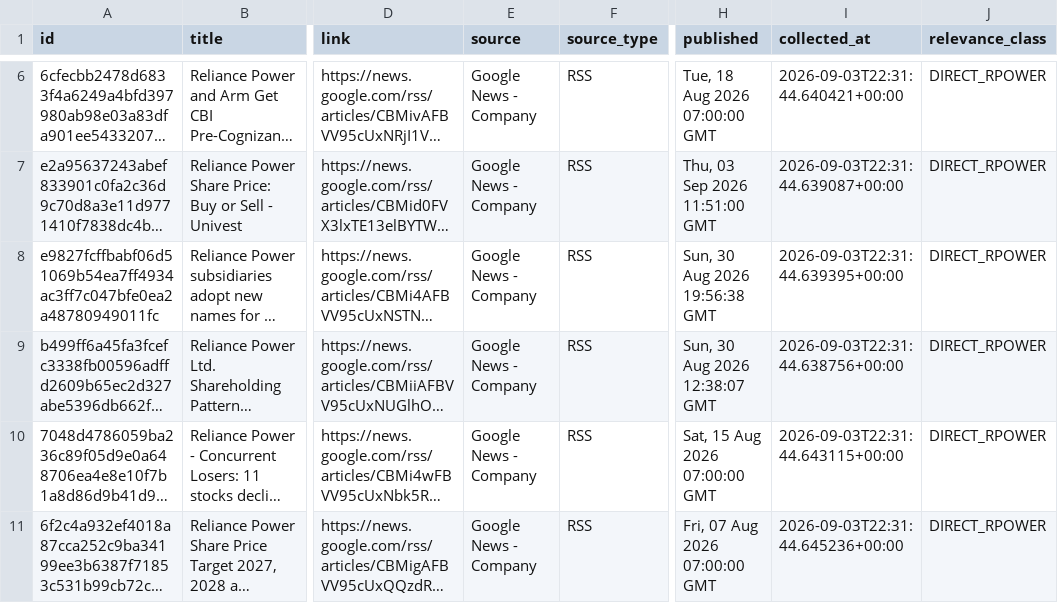
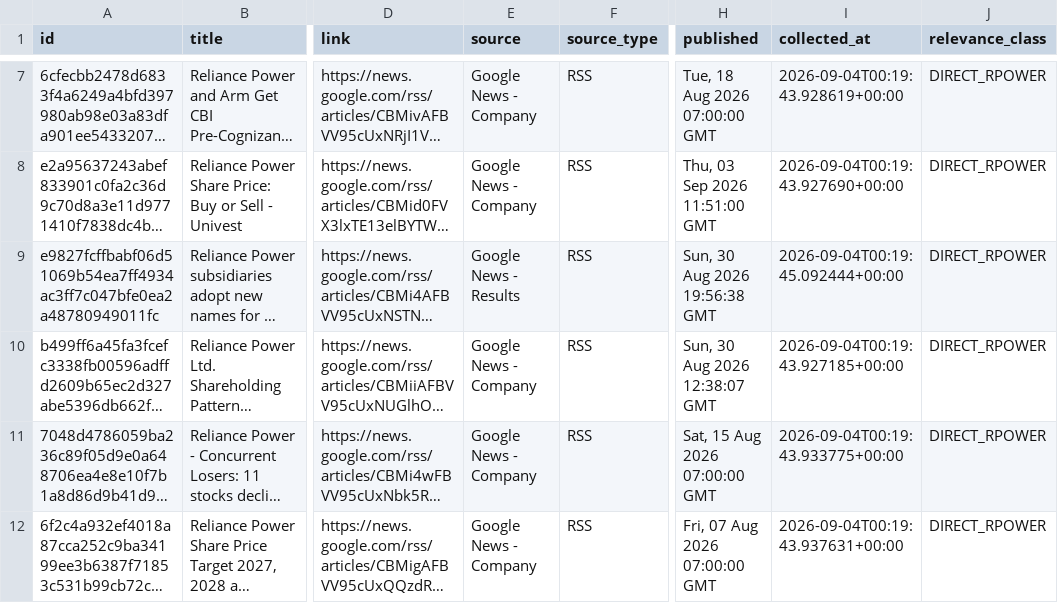
Before and after one commit to sureshr89/ReliancePower360, a CSV file: data/latest_news.csv, drawn as a sheet; only a part is shown, gaps mark what is left out; long unchanged cells end in …; addresses are those after the commit; the diff covers the shown part only; the diff names each change by its address in the sheet, - before the commit and + after, or states it on an @@ line.

```diff
--- a/data/latest_news.csv
+++ b/data/latest_news.csv
-I7 (collected_at): 2026-09-03T22:31:44.640421+00:00
+I7 (collected_at): 2026-09-04T00:19:43.928619+00:00
-I8 (collected_at): 2026-09-03T22:31:44.639087+00:00
+I8 (collected_at): 2026-09-04T00:19:43.927690+00:00
-E9 (source): Google News - Company
+E9 (source): Google News - Results
-I9 (collected_at): 2026-09-03T22:31:44.639395+00:00
+I9 (collected_at): 2026-09-04T00:19:45.092444+00:00
-I10 (collected_at): 2026-09-03T22:31:44.638756+00:00
+I10 (collected_at): 2026-09-04T00:19:43.927185+00:00
-I11 (collected_at): 2026-09-03T22:31:44.643115+00:00
+I11 (collected_at): 2026-09-04T00:19:43.933775+00:00
-I12 (collected_at): 2026-09-03T22:31:44.645236+00:00
+I12 (collected_at): 2026-09-04T00:19:43.937631+00:00
```
Also changed, not shown: 1 added row and 17 edited cells elsewhere in this file, data/price_history.csv, data/session_predictions.csv, 2 other files.
